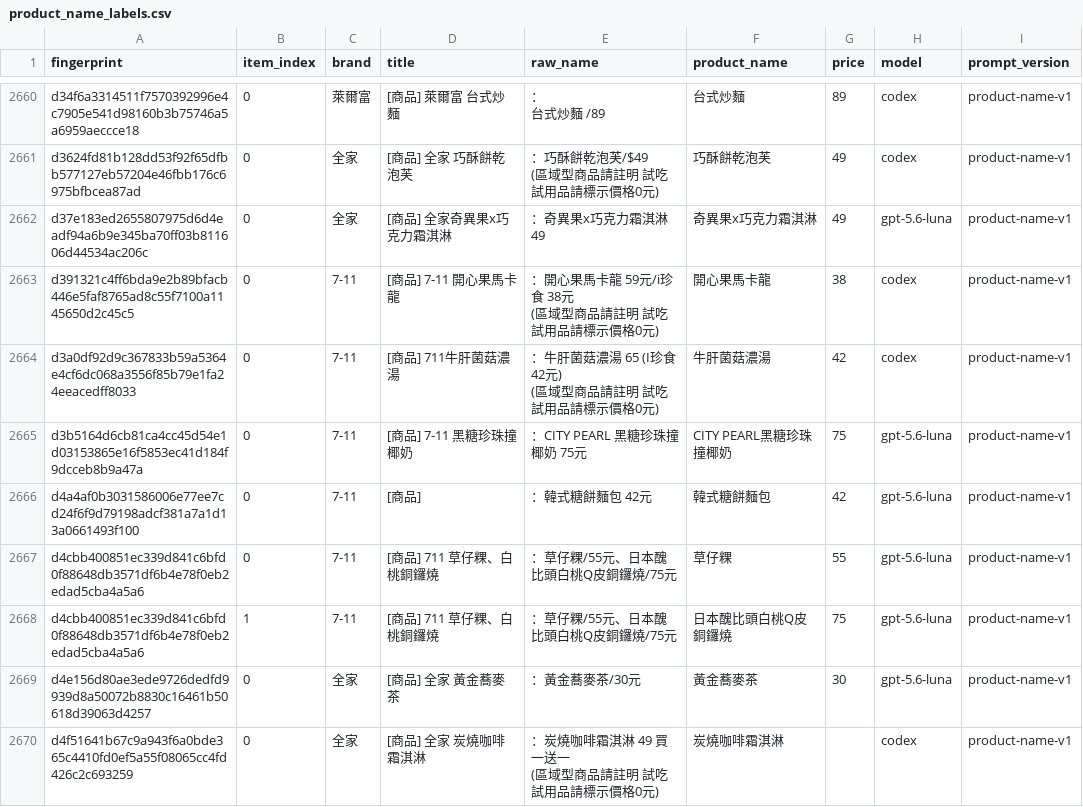
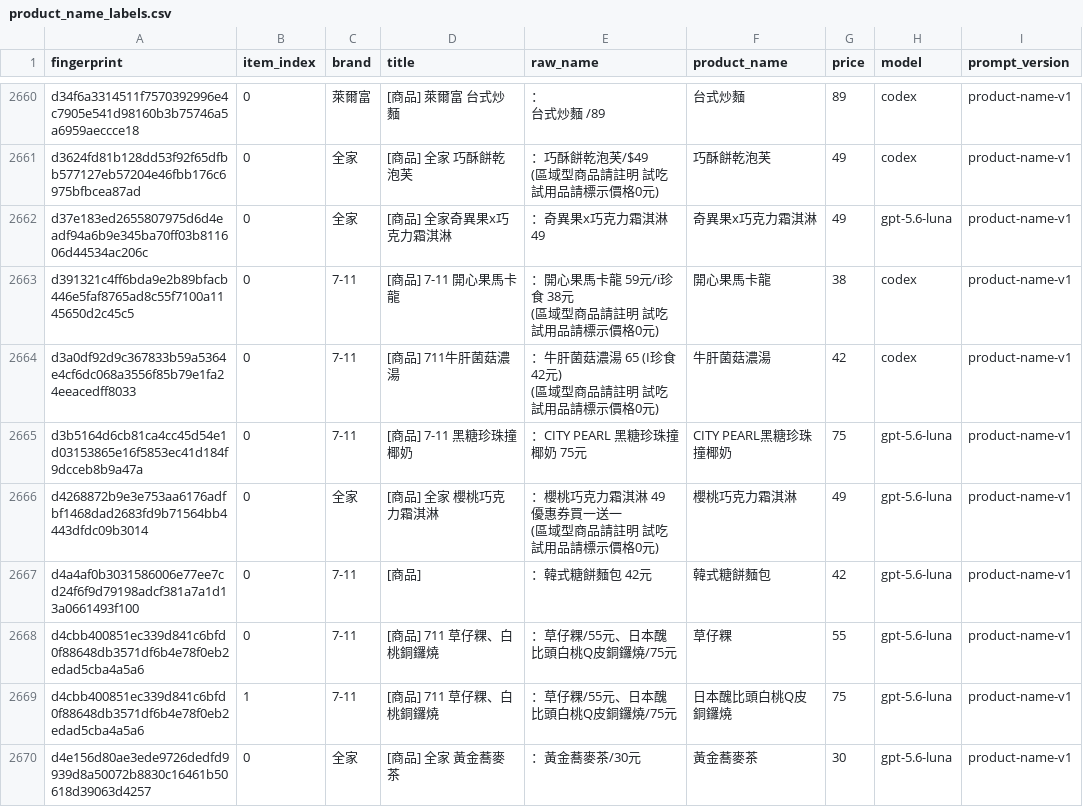
Before and after one commit to YuHsunWang/cvs-radar, a CSV file: data/labels/product_name_labels.csv, drawn as a sheet; only a part is shown, gaps mark what is left out; the shorter side is filled out with more unchanged rows; ↵ is a line break in a cell; the diff names each change by its address in the sheet, - before the commit and + after, or states it on an @@ line.

```diff
--- a/data/labels/product_name_labels.csv
+++ b/data/labels/product_name_labels.csv
+row 2666: d4268872b9e3e753aa6176adfbf1468dad2683fd9b71564bb4443dfdc09b3014 | 0 | 全家 | [商品] 全家 櫻桃巧克力霜淇淋 | ：櫻桃巧克力霜淇淋 49 優惠券買一送一 ↵ (區域型商品請註明 試吃試用品請標示價格0元) | 櫻桃巧克力霜淇淋 | 49 | gpt-5.6-luna | product-name-v1
```
Also changed, not shown: data/labels/excerpt_labels.csv, data/labels/official_kcal.csv, 4 other files.
